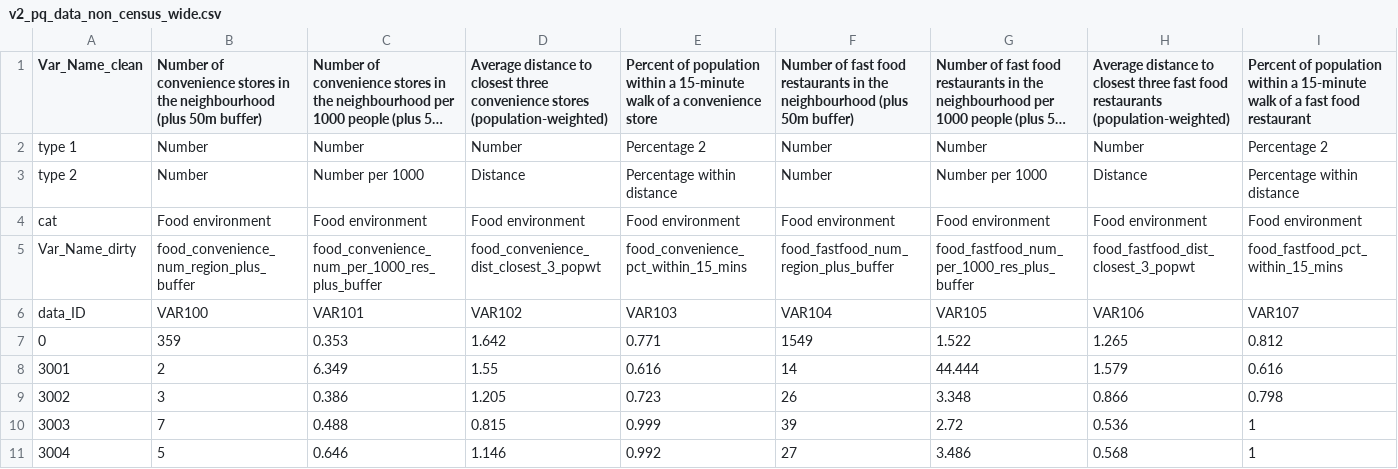
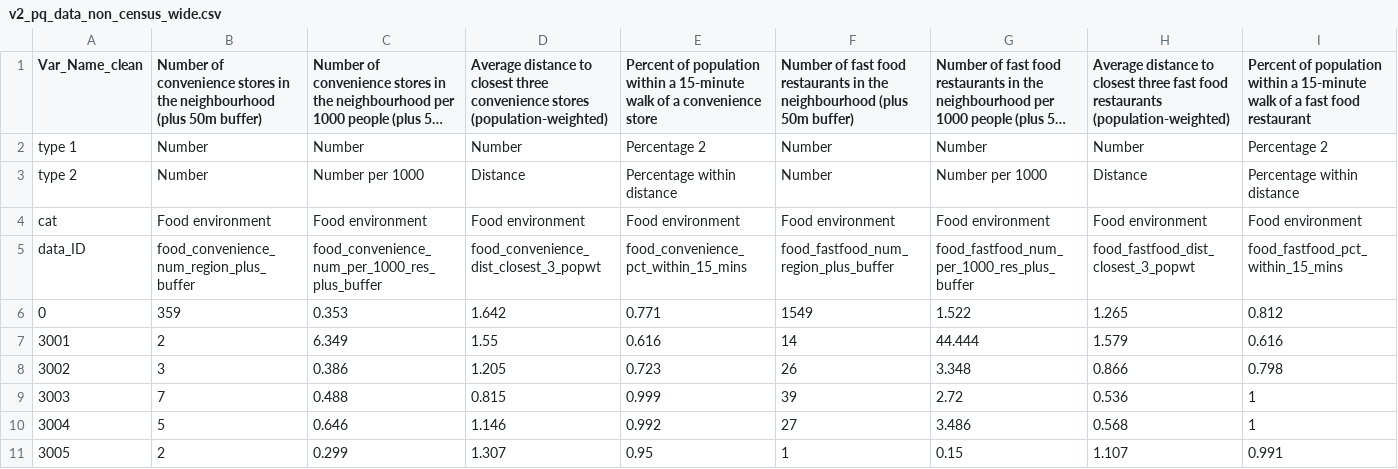
Before and after one commit to Ottawa-Neighbourhood-Study/2021_CensusDataProcessing, a CSV file: data/PQ data/WIDE_data/v2_pq_data_non_census_wide.csv, drawn as a sheet; only a part is shown; the shorter side is filled out with more unchanged rows; long unchanged cells end in …; rows hold the shown columns only; the diff names each change by its address in the sheet, - before the commit and + after, or states it on an @@ line.

Commit message:
removed old 'var_IDs'

```diff
--- a/data/PQ data/WIDE_data/v2_pq_data_non_census_wide.csv
+++ b/data/PQ data/WIDE_data/v2_pq_data_non_census_wide.csv
@@ column A (Var_Name_clean) renumbered in row 5 @@
-row 6: data_ID | VAR100 | VAR101 | VAR102 | VAR103 | VAR104 | VAR105 | VAR106 | VAR107
```
